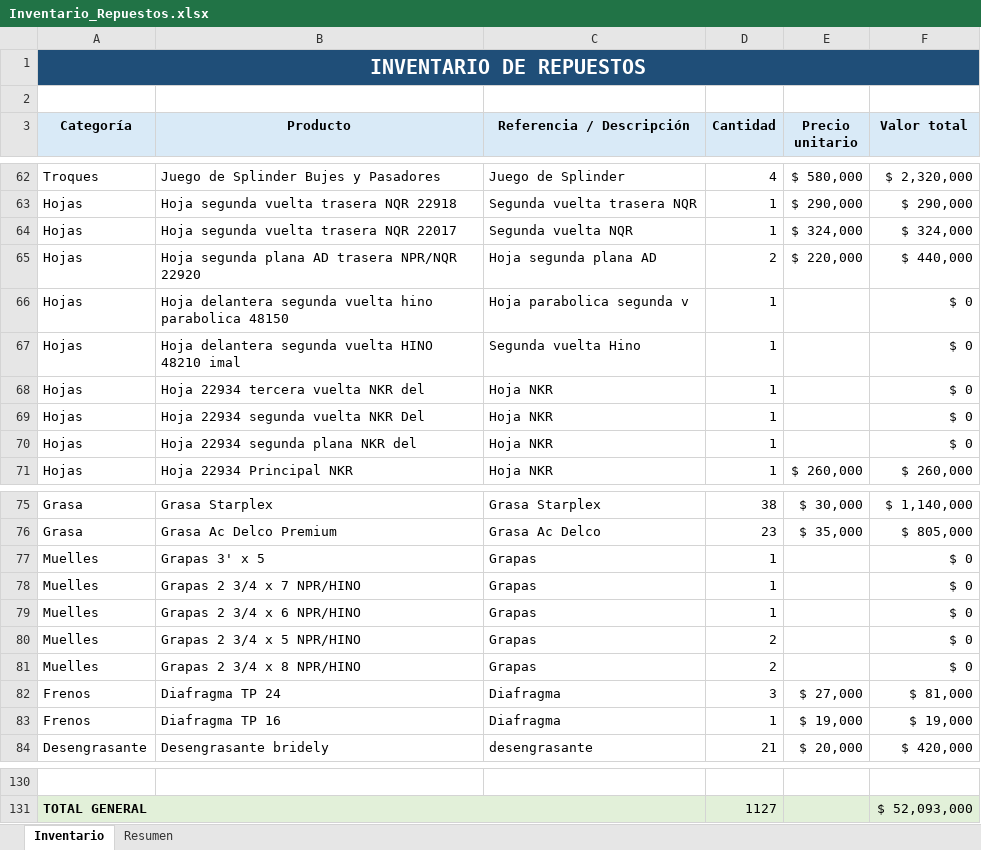
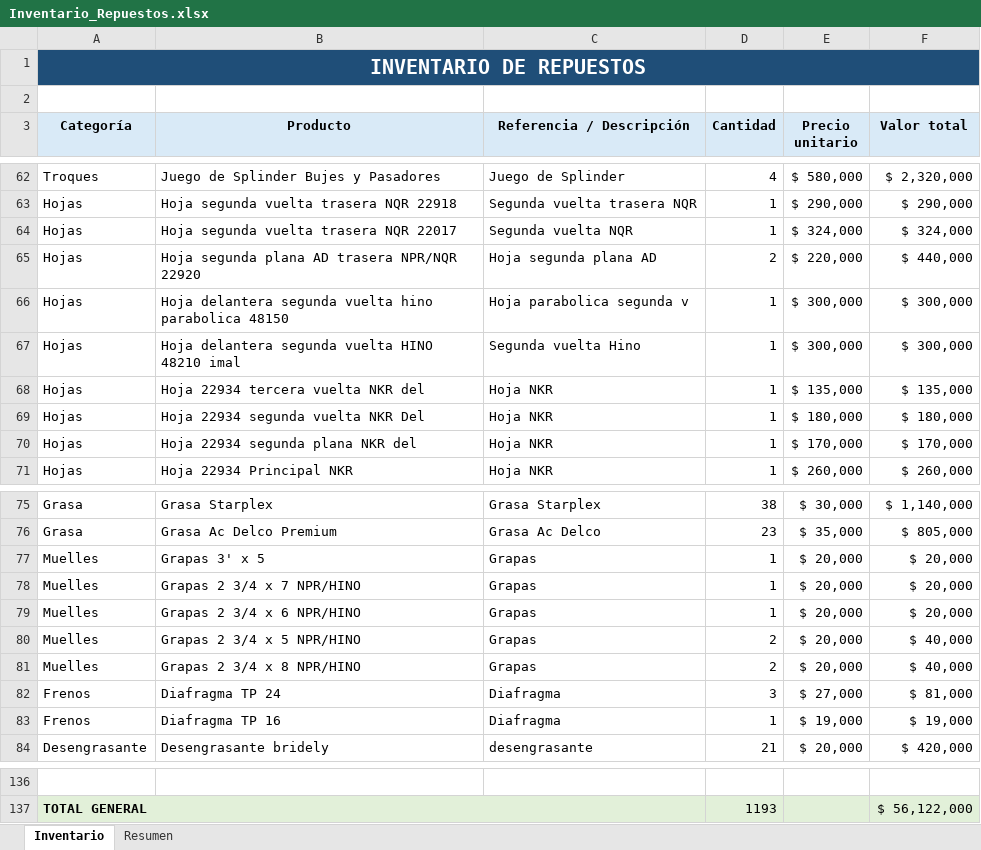
Before and after one commit to Andreslogi/App-Taller, an Excel workbook: Inventario_Repuestos.xlsx, sheet Inventario, drawn as a sheet; only a part is shown, gaps mark what is left out; values as stored, in another font and other column widths than the file's, no borders; table styles not drawn; addresses are those after the commit; the diff covers the shown part only; the diff names each change by its address in the sheet, - before the commit and + after, or states it on an @@ line.

```diff
--- a/Inventario_Repuestos.xlsx (sheet Inventario)
+++ b/Inventario_Repuestos.xlsx (sheet Inventario)
-E66:E67 (Precio unitario): (empty)
+E66:E67 (Precio unitario): $ 300,000
-F66:F67 (Valor total): $ 0
+F66:F67 (Valor total): $ 300,000
-E68 (Precio unitario): (empty)
+E68 (Precio unitario): $ 135,000
-F68 (Valor total): $ 0
+F68 (Valor total): $ 135,000
-E69 (Precio unitario): (empty)
+E69 (Precio unitario): $ 180,000
-F69 (Valor total): $ 0
+F69 (Valor total): $ 180,000
-E70 (Precio unitario): (empty)
+E70 (Precio unitario): $ 170,000
-F70 (Valor total): $ 0
+F70 (Valor total): $ 170,000
-E77:E81 (Precio unitario): (empty)
+E77:E81 (Precio unitario): $ 20,000
-F77:F79 (Valor total): $ 0
+F77:F79 (Valor total): $ 20,000
-F80:F81 (Valor total): $ 0
+F80:F81 (Valor total): $ 40,000
-D137 (Cantidad): 1127
+D137 (Cantidad): 1193
-F137 (Valor total): $ 52,093,000
+F137 (Valor total): $ 56,122,000
```
Also changed, not shown: 23 added rows, 17 removed rows, 1 moved row and 14 edited cells elsewhere in this sheet, formulas that keep their value, 8 other files.
